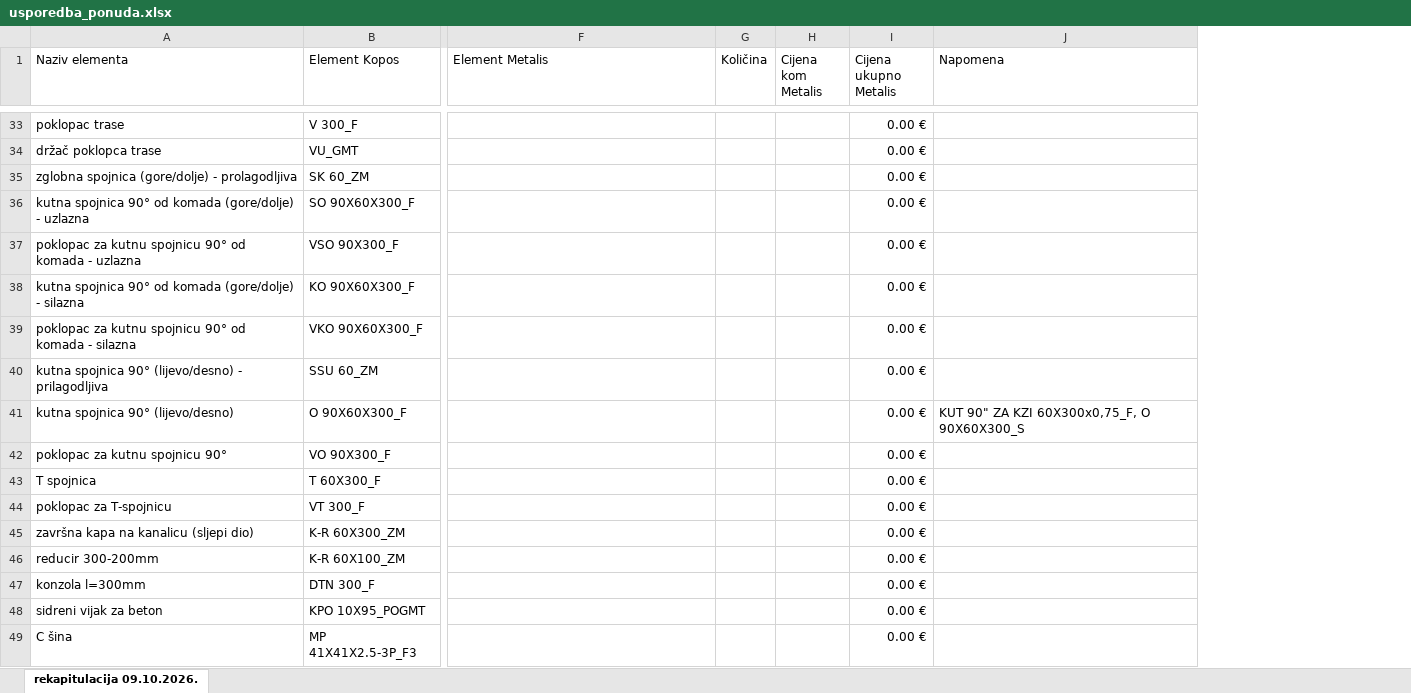
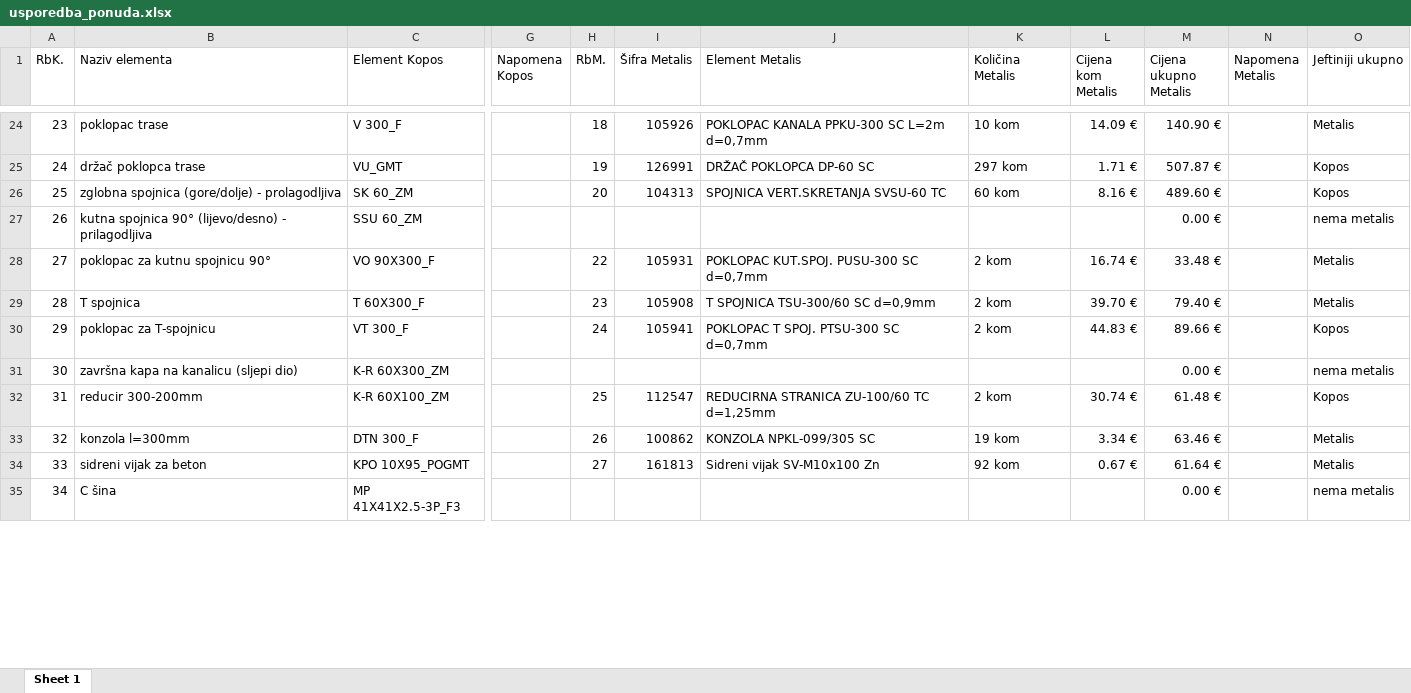
Before and after one commit to crni-odojak/brodo, an Excel workbook: Santa_Massenza/ponude/usporedba_ponuda.xlsx, sheet Sheet 1, drawn as a sheet; only a part is shown, gaps mark what is left out; values as stored, in another font and other column widths than the file's, no cell formats; conditional formats and table styles not drawn; removed rows and columns are numbered as before the commit, all else as after; rows hold the shown columns only; the diff covers the shown part only; the diff names each change by its address in the sheet, - before the commit and + after, or states it on an @@ line.

```diff
--- a/Santa_Massenza/ponude/usporedba_ponuda.xlsx (sheet Sheet 1)
+++ b/Santa_Massenza/ponude/usporedba_ponuda.xlsx (sheet Sheet 1)
-sheet tab: rekapitulacija 09.10.2026.
+sheet tab: Sheet 1
+column A (RbK.), rows 24-35: 23 | 24 | 25 | 26 | 27 | 28 | 29 | 30 | 31 | 32 | 33 | 34
+column G (Napomena Kopos), empty
+column H (RbM.), rows 24-34: 18 | 19 | 20 |  | 22 | 23 | 24 |  | 25 | 26 | 27
+column I (Šifra Metalis), rows 24-34: 105926 | 126991 | 104313 |  | 105931 | 105908 | 105941 |  | 112547 | 100862 | 161813
-column G (Količina), empty
+column K (Količina Metalis), rows 24-34: 10 kom | 297 kom | 60 kom |  | 2 kom | 2 kom | 2 kom |  | 2 kom | 19 kom | 92 kom
-column J (Napomena), empty
+column N (Napomena Metalis), empty
+column O (Jeftiniji ukupno), rows 24-35: Metalis | Kopos | Kopos | nema metalis | Metalis | Metalis | Kopos | nema metalis | Kopos | Metalis | Metalis | nema metalis
-J24 (Element Metalis): (empty)
+J24 (Element Metalis): POKLOPAC KANALA PPKU-300 SC L=2m d=0,7mm
-L24 (Cijena kom Metalis): (empty)
+L24 (Cijena kom Metalis): 14.09 €
-M24 (Cijena ukupno Metalis): 0.00 €
+M24 (Cijena ukupno Metalis): 140.90 €
-J25 (Element Metalis): (empty)
+J25 (Element Metalis): DRŽAČ POKLOPCA DP-60 SC
-L25 (Cijena kom Metalis): (empty)
+L25 (Cijena kom Metalis): 1.71 €
-M25 (Cijena ukupno Metalis): 0.00 €
+M25 (Cijena ukupno Metalis): 507.87 €
-J26 (Element Metalis): (empty)
+J26 (Element Metalis): SPOJNICA VERT.SKRETANJA SVSU-60 TC
-L26 (Cijena kom Metalis): (empty)
+L26 (Cijena kom Metalis): 8.16 €
-M26 (Cijena ukupno Metalis): 0.00 €
+M26 (Cijena ukupno Metalis): 489.60 €
-row 36: kutna spojnica 90° od komada (gore/dolje) - uzlazna | SO 90X60X300_F |  |  |  | 0.00 €
-row 37: poklopac za kutnu spojnicu 90° od komada - uzlazna | VSO 90X300_F |  |  |  | 0.00 €
-row 38: kutna spojnica 90° od komada (gore/dolje) - silazna | KO 90X60X300_F |  |  |  | 0.00 €
-row 39: poklopac za kutnu spojnicu 90° od komada - silazna | VKO 90X60X300_F |  |  |  | 0.00 €
-row 41: kutna spojnica 90° (lijevo/desno) | O 90X60X300_F |  |  |  | 0.00 € | KUT 90" ZA KZI 60X300x0,75_F, O 90X60X300_S
-J28 (Element Metalis): (empty)
+J28 (Element Metalis): POKLOPAC KUT.SPOJ. PUSU-300 SC d=0,7mm
-L28 (Cijena kom Metalis): (empty)
+L28 (Cijena kom Metalis): 16.74 €
-M28 (Cijena ukupno Metalis): 0.00 €
+M28 (Cijena ukupno Metalis): 33.48 €
-J29 (Element Metalis): (empty)
+J29 (Element Metalis): T SPOJNICA TSU-300/60 SC d=0,9mm
-L29 (Cijena kom Metalis): (empty)
+L29 (Cijena kom Metalis): 39.70 €
-M29 (Cijena ukupno Metalis): 0.00 €
+M29 (Cijena ukupno Metalis): 79.40 €
-J30 (Element Metalis): (empty)
+J30 (Element Metalis): POKLOPAC T SPOJ. PTSU-300 SC d=0,7mm
-L30 (Cijena kom Metalis): (empty)
+L30 (Cijena kom Metalis): 44.83 €
-M30 (Cijena ukupno Metalis): 0.00 €
+M30 (Cijena ukupno Metalis): 89.66 €
-J32 (Element Metalis): (empty)
+J32 (Element Metalis): REDUCIRNA STRANICA ZU-100/60 TC d=1,25mm
-L32 (Cijena kom Metalis): (empty)
+L32 (Cijena kom Metalis): 30.74 €
-M32 (Cijena ukupno Metalis): 0.00 €
+M32 (Cijena ukupno Metalis): 61.48 €
-J33 (Element Metalis): (empty)
+J33 (Element Metalis): KONZOLA NPKL-099/305 SC
-L33 (Cijena kom Metalis): (empty)
+L33 (Cijena kom Metalis): 3.34 €
-M33 (Cijena ukupno Metalis): 0.00 €
+M33 (Cijena ukupno Metalis): 63.46 €
-J34 (Element Metalis): (empty)
+J34 (Element Metalis): Sidreni vijak SV-M10x100 Zn
-L34 (Cijena kom Metalis): (empty)
+L34 (Cijena kom Metalis): 0.67 €
-M34 (Cijena ukupno Metalis): 0.00 €
+M34 (Cijena ukupno Metalis): 61.64 €
```
Also changed, not shown: 18 added rows, 23 removed rows, 1 moved row and 110 edited cells elsewhere in this sheet, cell formats, formulas that keep their value, 3 other files.
